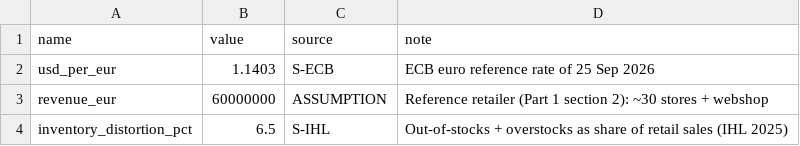
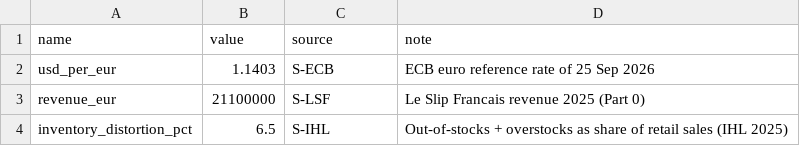
Before and after one commit to hamoud019/distribution-multicanal, a CSV file: analysis/cost_parameters.csv, drawn as a sheet.

```diff
--- a/analysis/cost_parameters.csv
+++ b/analysis/cost_parameters.csv
@@ -2,3 +2,3 @@ name,value,source,note
 usd_per_eur,1.1403,S-ECB,ECB euro reference rate of 25 Sep 2026
-revenue_eur,60000000,ASSUMPTION,Reference retailer (Part 1 section 2): ~30 stores + webshop
+revenue_eur,21100000,S-LSF,Le Slip Francais revenue 2025 (Part 0)
 inventory_distortion_pct,6.5,S-IHL,Out-of-stocks + overstocks as share of retail sales (IHL 2025)
```
Also changed, not shown: analysis/architecture_scores.csv, analysis/cost_lines.csv, 13 other files.
